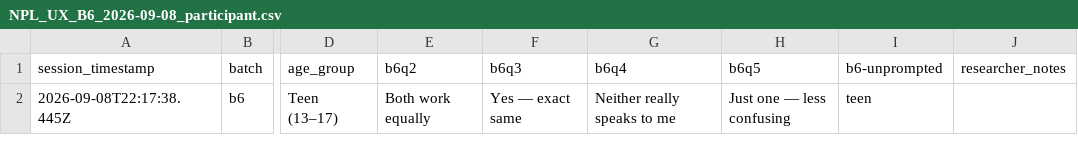
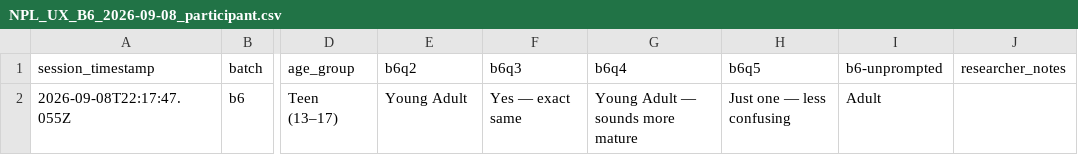
Before and after one commit to northbrooklibrary/site-ux-data, a CSV file: data/NPL_UX_B6_2026-09-08_participant.csv, drawn as a sheet; only a part is shown, gaps mark what is left out; the diff names each change by its address in the sheet, - before the commit and + after, or states it on an @@ line.

```diff
--- a/data/NPL_UX_B6_2026-09-08_participant.csv
+++ b/data/NPL_UX_B6_2026-09-08_participant.csv
-A2 (session_timestamp): 2026-09-08T22:17:38.445Z
+A2 (session_timestamp): 2026-09-08T22:17:47.055Z
-E2 (b6q2): Both work equally
+E2 (b6q2): Young Adult
-G2 (b6q4): Neither really speaks to me
+G2 (b6q4): Young Adult — sounds more mature
-I2 (b6-unprompted): teen
+I2 (b6-unprompted): Adult
```
